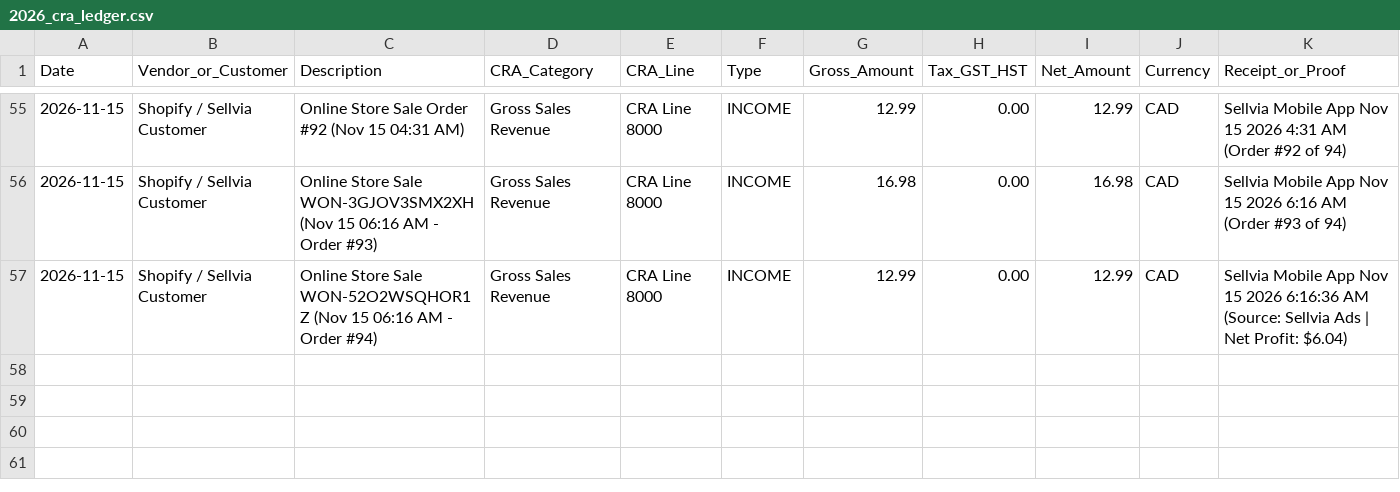
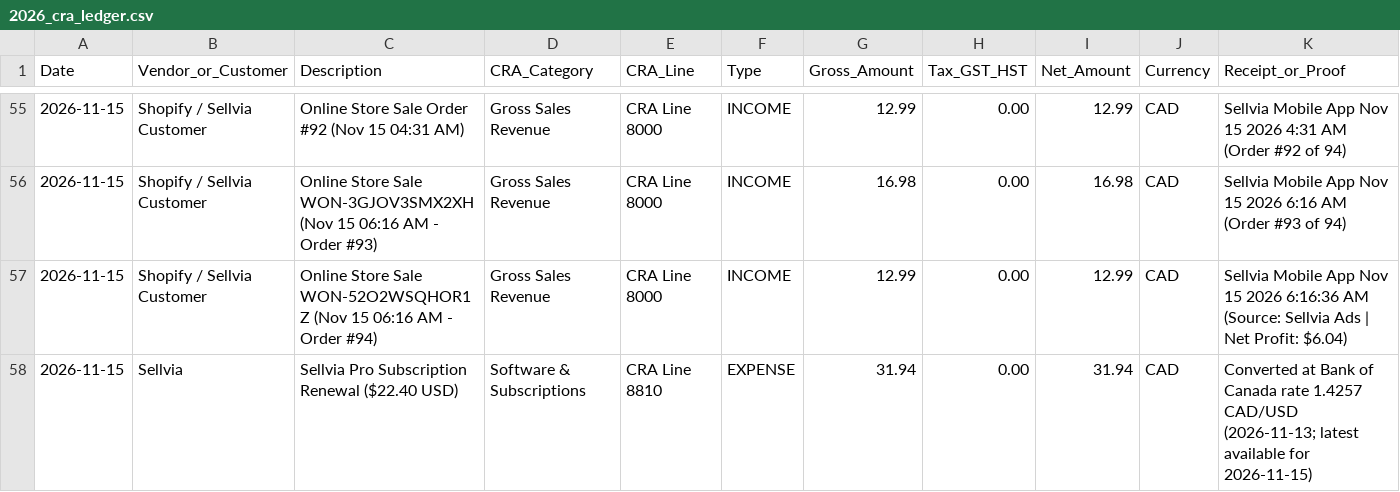
Before and after one commit to Jessdanie94/fabulous-gems-dashboard, a CSV file: 2026_cra_ledger.csv, drawn as a sheet; only a part is shown, gaps mark what is left out; the diff names each change by its address in the sheet, - before the commit and + after, or states it on an @@ line.

```diff
--- a/2026_cra_ledger.csv
+++ b/2026_cra_ledger.csv
+row 58: 2026-11-15 | Sellvia | Sellvia Pro Subscription Renewal ($22.40 USD) | Software & Subscriptions | CRA Line 8810 | EXPENSE | 31.94 | 0.00 | 31.94 | CAD | Converted at Bank of Canada rate 1.4257 CAD/USD (2026-11-13; latest available for 2026-11-15)
```
Also changed, not shown: 1 other file.
